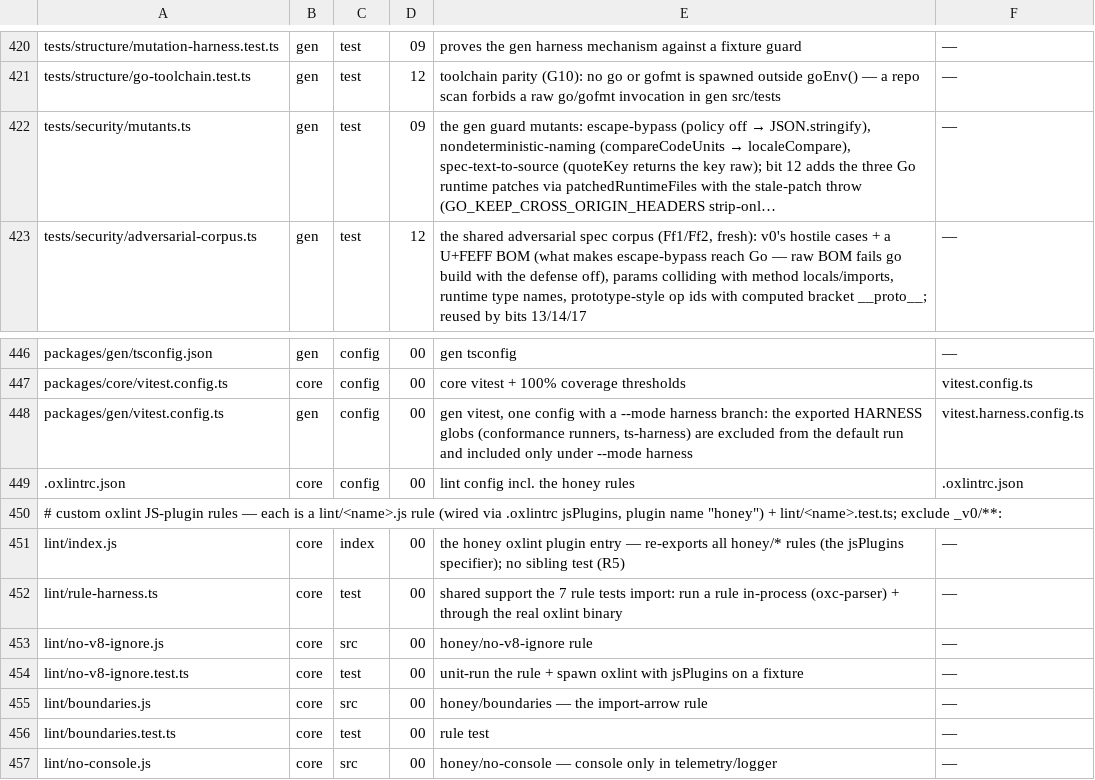
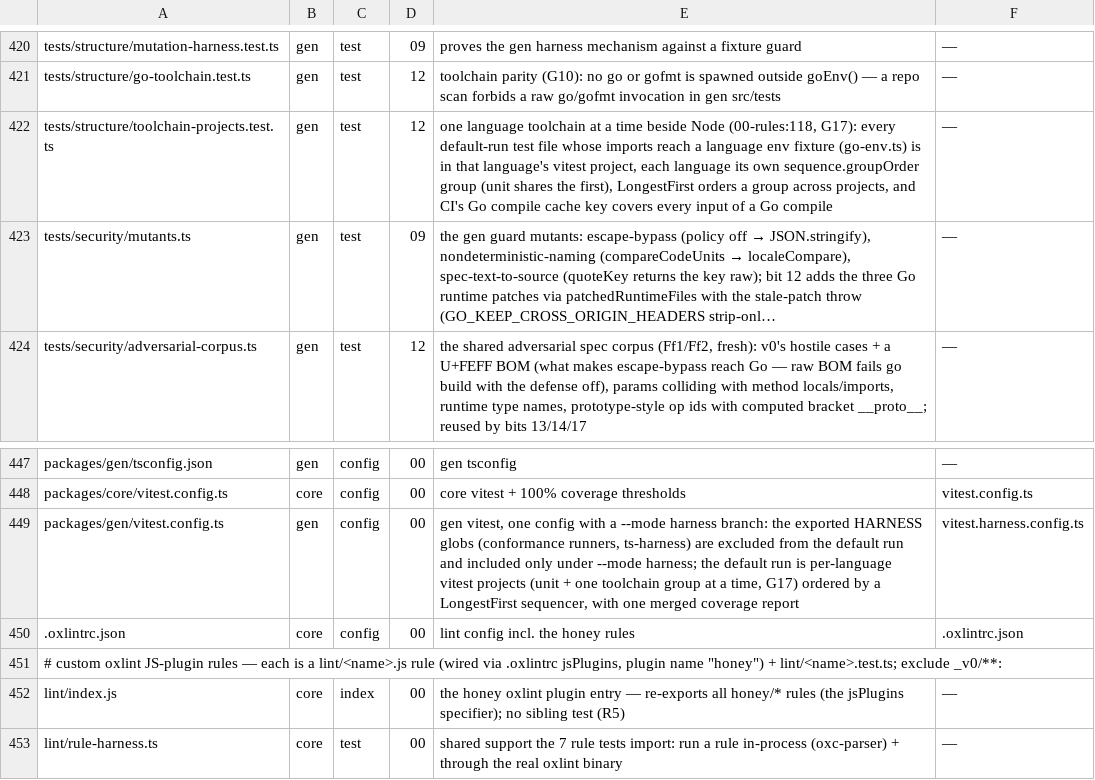
Before and after one commit to workerstack/backend, a TSV file: blueprint/files.tsv, drawn as a sheet; only a part is shown, gaps mark what is left out; the shorter side is filled out with more unchanged rows; long unchanged cells end in …; addresses are those after the commit; the diff names each change by its address in the sheet, - before the commit and + after, or states it on an @@ line.

Commit message:
test(gen): one language toolchain at a time, with a go compile cache in ci
gen's default run is now two vitest projects: unit, and go for every test
file whose imports reach the Go env fixture. Each language takes its own
sequence group beside Node, so at most one language toolchain runs at once
when Rust joins, and coverage stays one merged report. A longest-first
sequencer orders each group across projects. A structure test walks the
import graph and fails on a Go-reaching file outside the go project, a dead
glob or a wrong group order. With the same tests, wall time is unchanged or
lower.

CI's test job caches the Go build cache and the compiled SDKs under a key
hashing every input of a Go compile, which the structure test checks, and
prunes SDK dirs a run did not use so the cache stays one run's set.

Three order and timing bugs. A core privacy check compared the logger call
sites found by a directory walk against its named list in walk order, which
varies by tree, so it failed in a long-lived checkout; it now compares the
two sets in one order. Two more, each with a test that failed first: a stream-server pause
could end early because Node timers count from a stale loop clock, and an
SSE leak check used a sentinel a random port number could contain.

The v0 oracle suite runs its three real-server suites (the build-target
health waits on fixed ports, the generate-and-write unbound-port check, and a
Node drain that must answer 503 before closing) each alone after the rest of
it, a runner setting with no assertion: each failed only inside the full
parallel run on a loaded machine and passes alone; the oracle counts hold.

The blueprint's Rust bit now declares tokio-tungstenite only for an API
with WebSocket or realtime operations, as Go requires its WebSocket module,
with the lock pruned to match.

```diff
--- a/blueprint/files.tsv
+++ b/blueprint/files.tsv
+row 422: tests/structure/toolchain-projects.test.ts | gen | test | 12 | one language toolchain at a time beside Node (00-rules:118, G17): every default-run test file whose imports reach a language env fixture (go-env.ts) is in that language's vitest project, each language its own sequence.groupOrder group (unit shares the first), LongestFirst orders a group across projects, and CI's Go compile cache key covers every input of a Go compile | —
-E449: …under --mode harness
+E449: …under --mode harness; the default run is per-language vitest projects (unit + one toolchain group at a time, G17) ordered by a LongestFirst sequencer, with one merged coverage report
```
Also changed, not shown: 10 other files.
